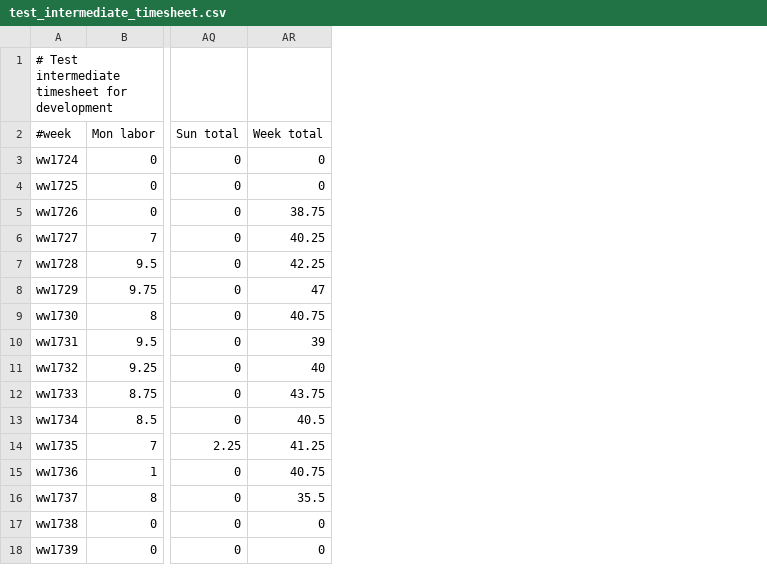
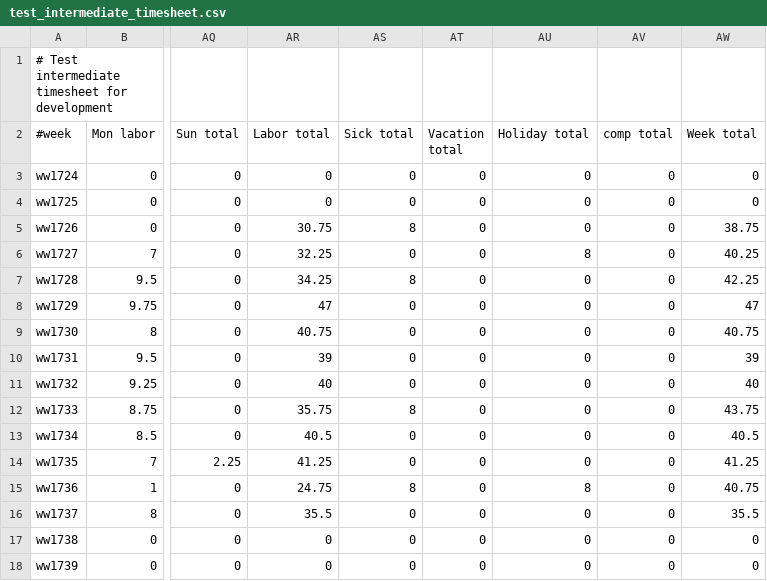
Before and after one commit to matcatc/Timesheet-Analyzer, a CSV file: test_intermediate_timesheet.csv, drawn as a sheet; only a part is shown, gaps mark what is left out; the diff names each change by its address in the sheet, - before the commit and + after, or states it on an @@ line.

Commit message:
Adding charge category totals to test_intermediate_timesheet.csv

```diff
--- a/test_intermediate_timesheet.csv
+++ b/test_intermediate_timesheet.csv
+column AR (Labor total), rows 3-18: 0 | 0 | 30.75 | 32.25 | 34.25 | 47 | 40.75 | 39 | 40 | 35.75 | 40.5 | 41.25 | 24.75 | 35.5 | 0 | 0
+column AS (Sick total), rows 3-18: 0 | 0 | 8 | 0 | 8 | 0 | 0 | 0 | 0 | 8 | 0 | 0 | 8 | 0 | 0 | 0
+column AT (Vacation total), rows 3-18: all 0
+column AU (Holiday total), rows 3-18: 0 | 0 | 0 | 8 | 0 | 0 | 0 | 0 | 0 | 0 | 0 | 0 | 8 | 0 | 0 | 0
+column AV (comp total), rows 3-18: all 0
```
